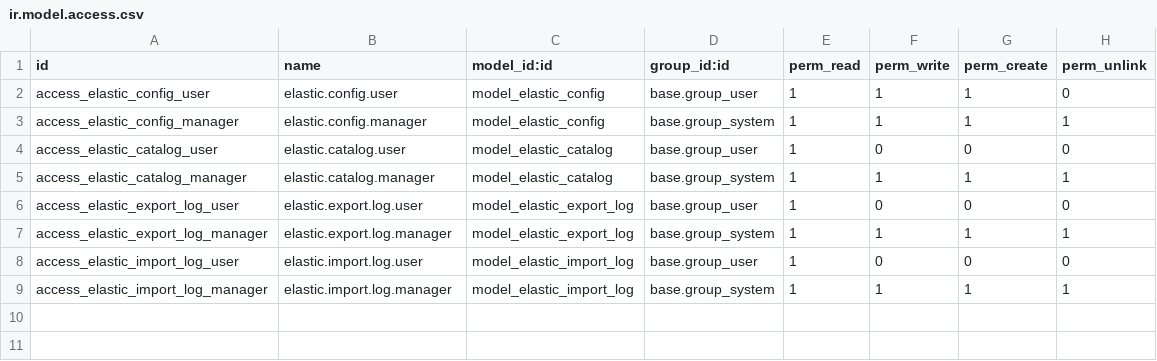
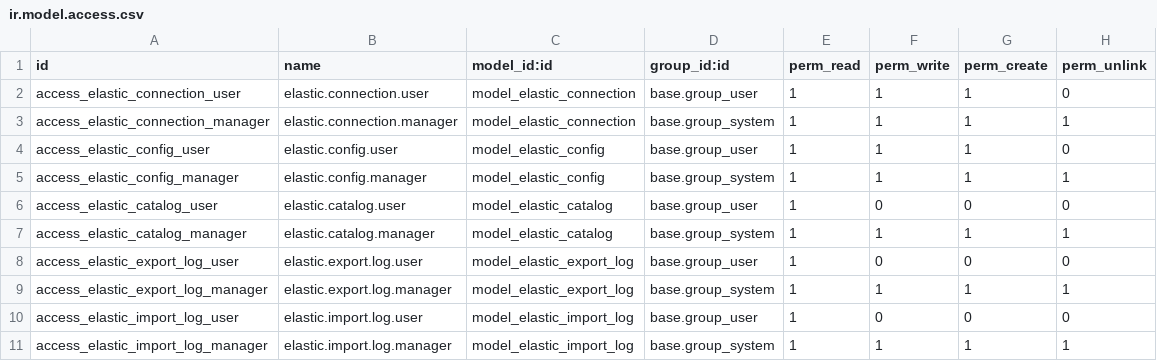
Before and after one commit to wrthompson2022/odoo-elastic-app, a CSV file: security/ir.model.access.csv, drawn as a sheet.

```diff
--- a/security/ir.model.access.csv
+++ b/security/ir.model.access.csv
@@ -1,2 +1,4 @@
 id,name,model_id:id,group_id:id,perm_read,perm_write,perm_create,perm_unlink
+access_elastic_connection_user,elastic.connection.user,model_elastic_connection,base.group_user,1,1,1,0
+access_elastic_connection_manager,elastic.connection.manager,model_elastic_connection,base.group_system,1,1,1,1
 access_elastic_config_user,elastic.config.user,model_elastic_config,base.group_user,1,1,1,0
```
Also changed, not shown: 8 other files.
